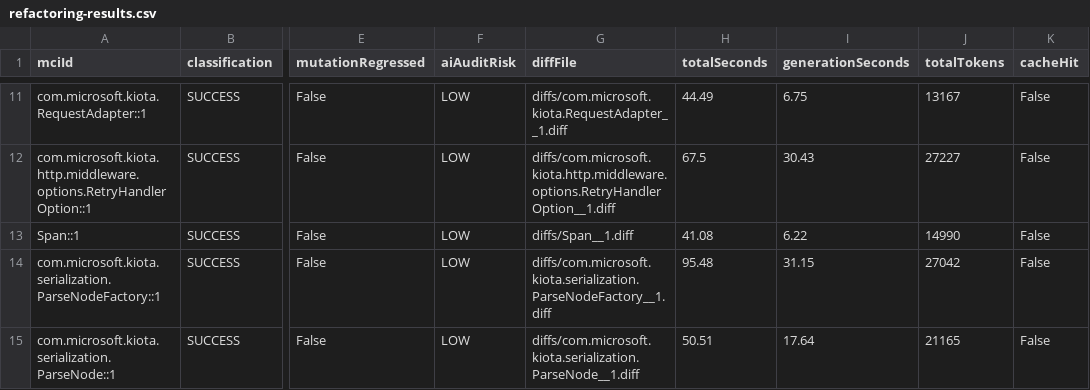
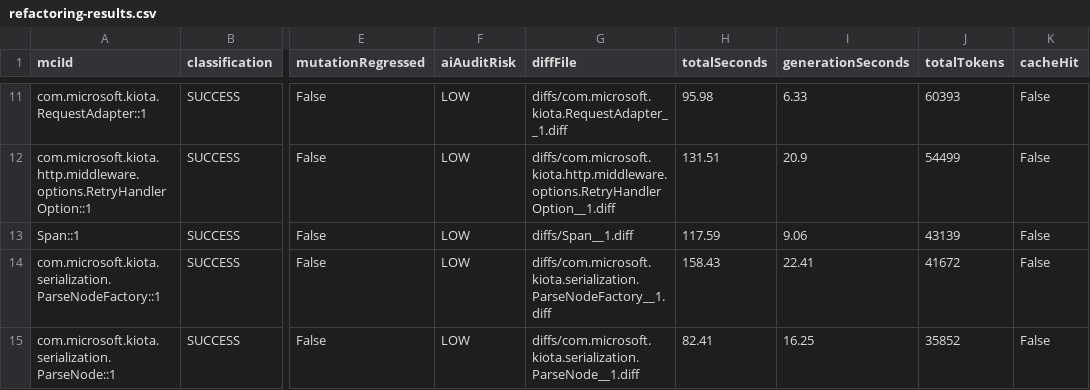
Before and after one commit to gzhao9/CloneDeMocker-v2, a CSV file: data/kiota-java/refactoring/CloneDeMocker+Terra-5.6/refactoring-results.csv, drawn as a sheet; only a part is shown, gaps mark what is left out; the diff covers the shown part only; the diff names each change by its address in the sheet, - before the commit and + after, or states it on an @@ line.

```diff
--- a/data/kiota-java/refactoring/CloneDeMocker+Terra-5.6/refactoring-results.csv
+++ b/data/kiota-java/refactoring/CloneDeMocker+Terra-5.6/refactoring-results.csv
-H11 (totalSeconds): 44.49
+H11 (totalSeconds): 95.98
-I11 (generationSeconds): 6.75
+I11 (generationSeconds): 6.33
-J11 (totalTokens): 13167
+J11 (totalTokens): 60393
-H12 (totalSeconds): 67.5
+H12 (totalSeconds): 131.51
-I12 (generationSeconds): 30.43
+I12 (generationSeconds): 20.9
-J12 (totalTokens): 27227
+J12 (totalTokens): 54499
-H13 (totalSeconds): 41.08
+H13 (totalSeconds): 117.59
-I13 (generationSeconds): 6.22
+I13 (generationSeconds): 9.06
-J13 (totalTokens): 14990
+J13 (totalTokens): 43139
-H14 (totalSeconds): 95.48
+H14 (totalSeconds): 158.43
-I14 (generationSeconds): 31.15
+I14 (generationSeconds): 22.41
-J14 (totalTokens): 27042
+J14 (totalTokens): 41672
-H15 (totalSeconds): 50.51
+H15 (totalSeconds): 82.41
-I15 (generationSeconds): 17.64
+I15 (generationSeconds): 16.25
-J15 (totalTokens): 21165
+J15 (totalTokens): 35852
```
Also changed, not shown: 30 edited cells elsewhere in this file, data/kiota-java/refactoring/CloneDeMocker+Terra-5.6/cctr.csv, 9 other files.
